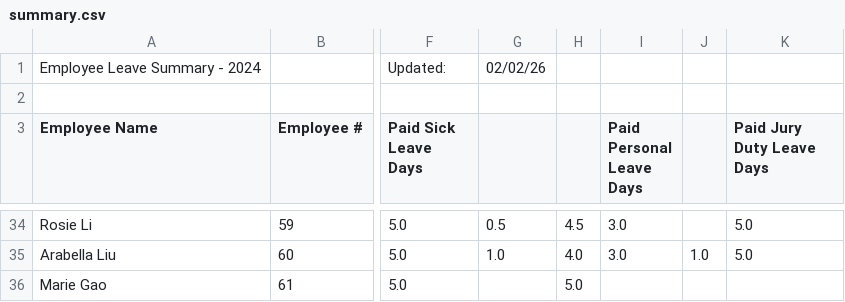
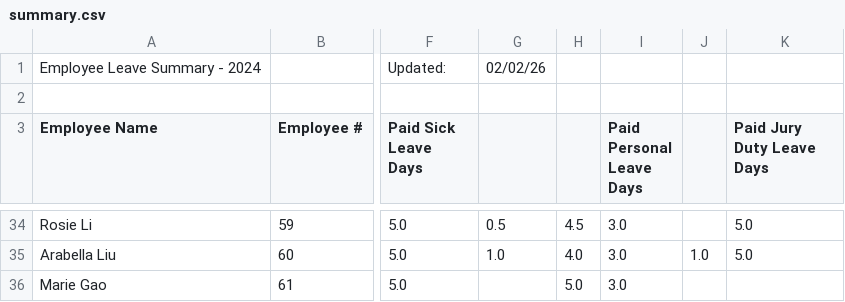
Before and after one commit to dengjie0716/my-leave-app, a CSV file: summary.csv, drawn as a sheet; only a part is shown, gaps mark what is left out; the diff names each change by its address in the sheet, - before the commit and + after, or states it on an @@ line.

Commit message:
Update summary.csv

```diff
--- a/summary.csv
+++ b/summary.csv
-I36 (Paid Personal Leave Days): (empty)
+I36 (Paid Personal Leave Days): 3.0
```
